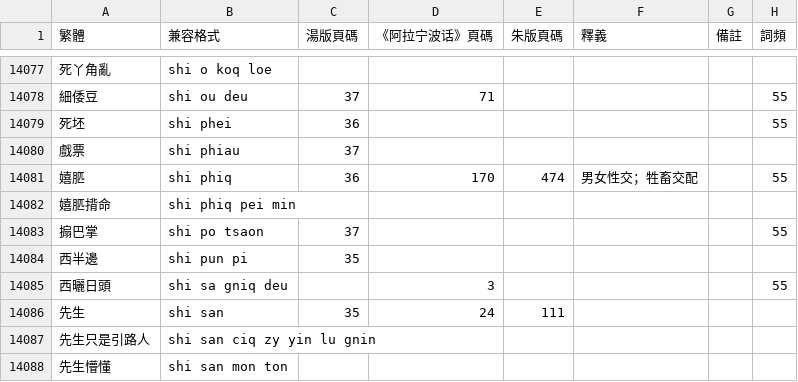
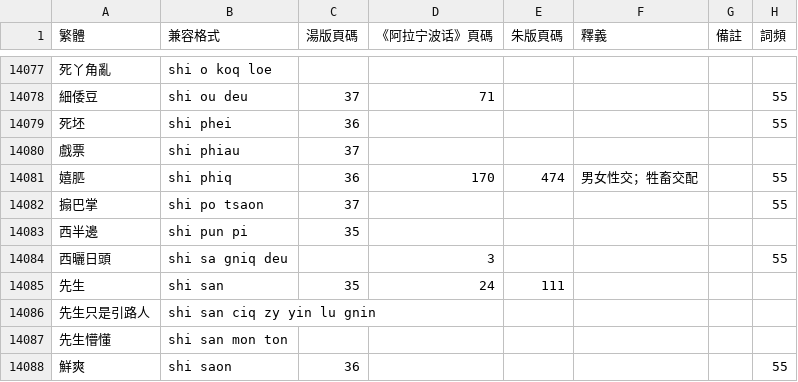
Before and after one commit to ionkaon/dictionary, a TSV file: 詞表.tsv, drawn as a sheet; only a part is shown, gaps mark what is left out; the shorter side is filled out with more unchanged rows.

Commit message:
perf(詞表): 刪除已收錄的俗語

```diff
--- a/詞表.tsv
+++ b/詞表.tsv
@@ -14081,3 +14081,2 @@
 嬉䏘	shi phiq	36	170	474	男女性交；牲畜交配		55
-嬉䏘揹命	shi phiq pei min						
 搧巴掌	shi po tsaon	37					55
```
